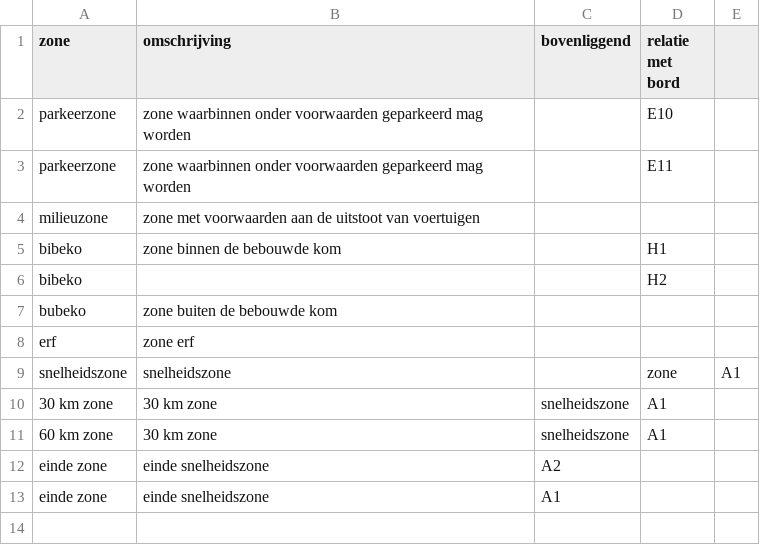
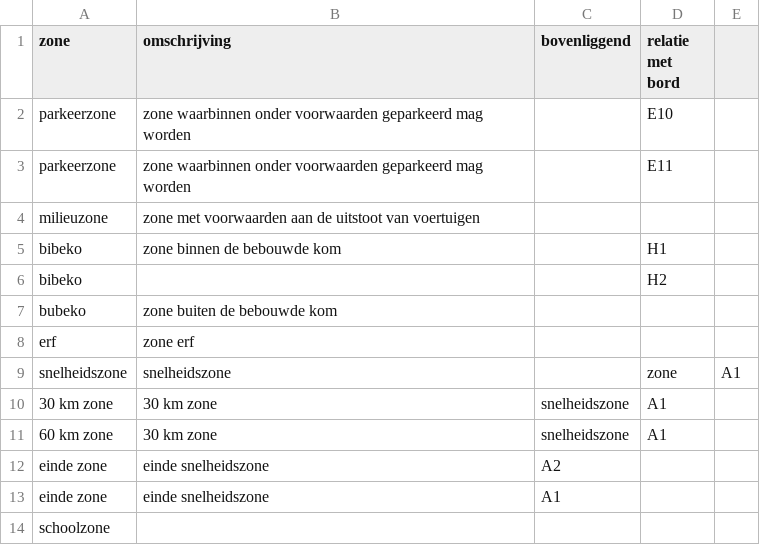
Before and after one commit to Stichting-CROW/verkeersborden, a CSV file: ontwikkeling/zones.csv, drawn as a sheet.

```diff
--- a/ontwikkeling/zones.csv
+++ b/ontwikkeling/zones.csv
@@ -13 +13,2 @@ einde zone,einde snelheidszone,A2
 einde zone,einde snelheidszone,A1
+schoolzone
```
Also changed, not shown: 13 other files.
